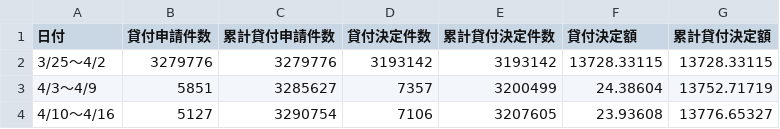
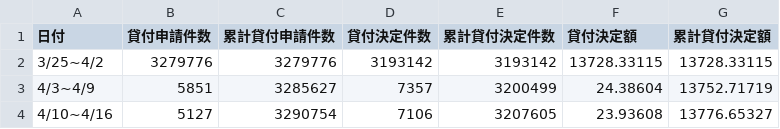
Before and after one commit to tulamili/kouroushou-opendata-kikoshitotoka, a CSV file: fetched/life_welfare_small_fund.csv, drawn as a sheet.

Commit message:
緊急小口資金等の特例貸付 4行317バイト April27日(Wed)09時27分 (直前版の最近の存続確認は3分17秒前).  1 file changed, 3 insertions(+), 3 deletions(-)

```diff
--- a/fetched/life_welfare_small_fund.csv
+++ b/fetched/life_welfare_small_fund.csv
@@ -1,4 +1,4 @@
 日付,貸付申請件数,累計貸付申請件数,貸付決定件数,累計貸付決定件数,貸付決定額,累計貸付決定額
-3/25～4/2,3279776,3279776,3193142,3193142,13728.33115,13728.33115
-4/3～4/9,5851,3285627,7357,3200499,24.38604,13752.71719
-4/10～4/16,5127,3290754,7106,3207605,23.93608,13776.65327
+3/25~4/2,3279776,3279776,3193142,3193142,13728.33115,13728.33115
+4/3~4/9,5851,3285627,7357,3200499,24.38604,13752.71719
+4/10~4/16,5127,3290754,7106,3207605,23.93608,13776.65327
```
